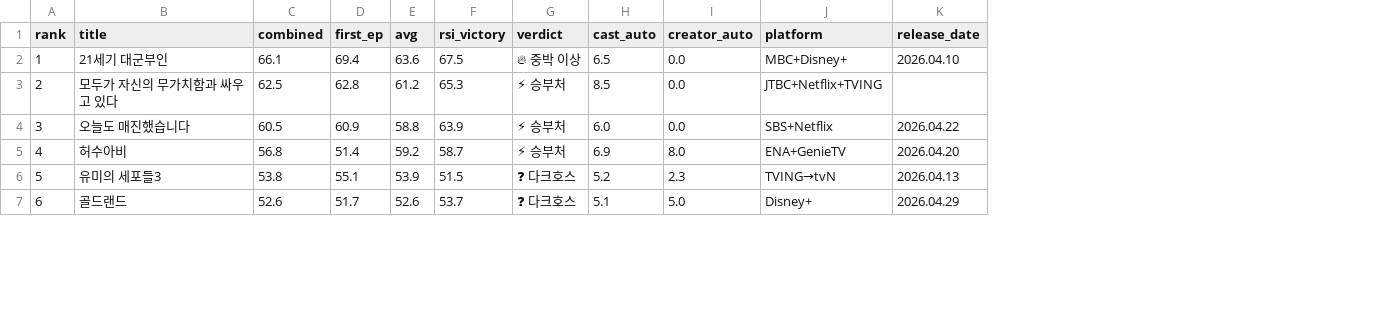
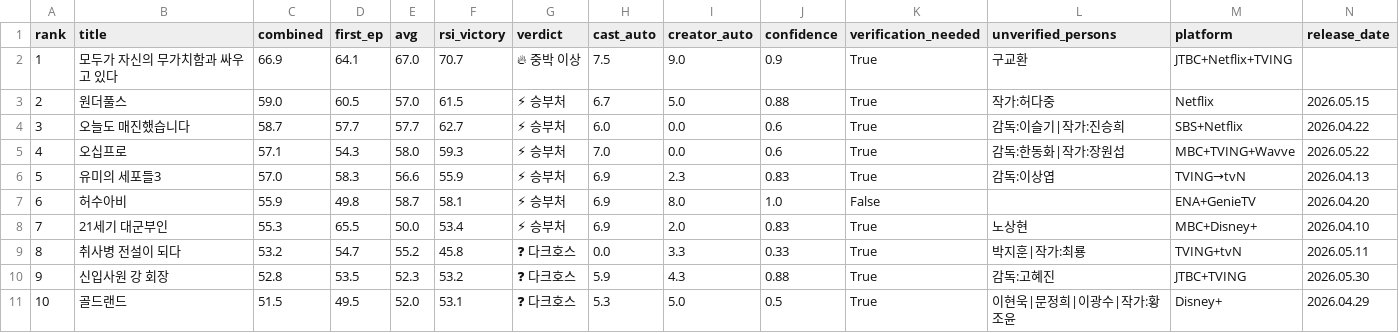
Before and after one commit to kimble125/k-drama-hit-predictor, a CSV file: output/recalculated_results_v3.csv, drawn as a sheet; only a part is shown; removed rows and columns are numbered as before the commit, all else as after; the diff covers the shown part only; the diff names each change by its address in the sheet, - before the commit and + after, or states it on an @@ line.

```diff
--- a/output/recalculated_results_v3.csv
+++ b/output/recalculated_results_v3.csv
+column J (confidence), row 2: 0.9; row 4: 0.6; row 7: 1.0; row 11: 0.5
+column K (verification_needed), row 2: True; row 4: True; row 7: False; row 11: True
+column L (unverified_persons), row 2: 구교환; row 4: 감독:이슬기|작가:진승희; row 11: 이현욱|문정희|이광수|작가:황조윤
-row 2: 1 | 21세기 대군부인 | 66.1 | 69.4 | 63.6 | 67.5 | 🔥 중박 이상 | 6.5 | 0.0 | MBC+Disney+ | 2026.04.10
@@ column A (rank) renumbered from row 2 down @@
-C2 (combined): 62.5
+C2 (combined): 66.9
-D2 (first_ep): 62.8
+D2 (first_ep): 64.1
-E2 (avg): 61.2
+E2 (avg): 67.0
-F2 (rsi_victory): 65.3
+F2 (rsi_victory): 70.7
-G2 (verdict): ⚡ 승부처
+G2 (verdict): 🔥 중박 이상
-H2 (cast_auto): 8.5
+H2 (cast_auto): 7.5
-I2 (creator_auto): 0.0
+I2 (creator_auto): 9.0
+row 3: 2 | 원더풀스 | 59.0 | 60.5 | 57.0 | 61.5 | ⚡ 승부처 | 6.7 | 5.0 | 0.88 | True | 작가:허다중 | Netflix | 2026.05.15
-C4 (combined): 60.5
+C4 (combined): 58.7
-D4 (first_ep): 60.9
+D4 (first_ep): 57.7
-E4 (avg): 58.8
+E4 (avg): 57.7
-F4 (rsi_victory): 63.9
+F4 (rsi_victory): 62.7
+row 5: 4 | 오십프로 | 57.1 | 54.3 | 58.0 | 59.3 | ⚡ 승부처 | 7.0 | 0.0 | 0.6 | True | 감독:한동화|작가:장원섭 | MBC+TVING+Wavve | 2026.05.22
+row 6: 5 | 유미의 세포들3 | 57.0 | 58.3 | 56.6 | 55.9 | ⚡ 승부처 | 6.9 | 2.3 | 0.83 | True | 감독:이상엽 | TVING→tvN | 2026.04.13
-C7 (combined): 56.8
+C7 (combined): 55.9
-D7 (first_ep): 51.4
+D7 (first_ep): 49.8
-E7 (avg): 59.2
+E7 (avg): 58.7
-F7 (rsi_victory): 58.7
+F7 (rsi_victory): 58.1
-row 6: 5 | 유미의 세포들3 | 53.8 | 55.1 | 53.9 | 51.5 | ❓ 다크호스 | 5.2 | 2.3 | TVING→tvN | 2026.04.13
+row 8: 7 | 21세기 대군부인 | 55.3 | 65.5 | 50.0 | 53.4 | ⚡ 승부처 | 6.9 | 2.0 | 0.83 | True | 노상현 | MBC+Disney+ | 2026.04.10
+row 9: 8 | 취사병 전설이 되다 | 53.2 | 54.7 | 55.2 | 45.8 | ❓ 다크호스 | 0.0 | 3.3 | 0.33 | True | 박지훈|작가:최룡 | TVING+tvN | 2026.05.11
+row 10: 9 | 신입사원 강 회장 | 52.8 | 53.5 | 52.3 | 53.2 | ❓ 다크호스 | 5.9 | 4.3 | 0.88 | True | 감독:고혜진 | JTBC+TVING | 2026.05.30
-C11 (combined): 52.6
+C11 (combined): 51.5
-D11 (first_ep): 51.7
+D11 (first_ep): 49.5
-E11 (avg): 52.6
+E11 (avg): 52.0
-F11 (rsi_victory): 53.7
+F11 (rsi_victory): 53.1
-H11 (cast_auto): 5.1
+H11 (cast_auto): 5.3
```
Also changed, not shown: 1 added row and 14 edited cells elsewhere in this file, 18 other files.
